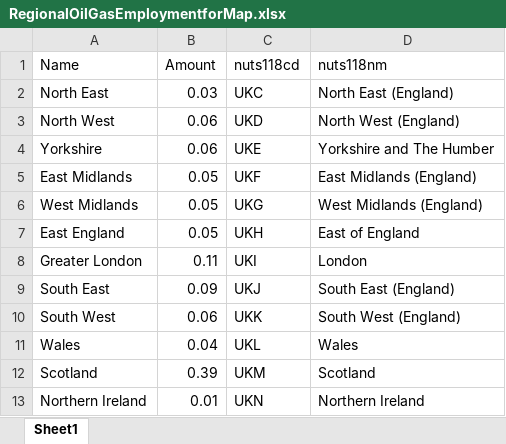
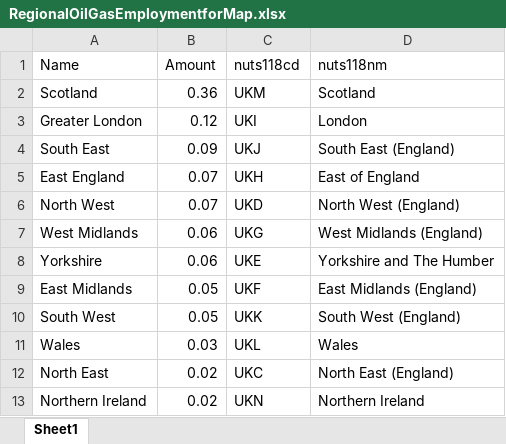
Before and after one commit to ischerr/Scottish-Energy-Statistics-Hub, an Excel workbook: Structure/7 - Oil Gas/RegionalOilGasEmploymentforMap.xlsx, sheet Sheet1, drawn as a sheet; values as stored, in another font and other column widths than the file's, no borders; removed rows and columns are numbered as before the commit, all else as after; the diff names each change by its address in the sheet, - before the commit and + after, or states it on an @@ line.

```diff
--- a/Structure/7 - Oil Gas/RegionalOilGasEmploymentforMap.xlsx (sheet Sheet1)
+++ b/Structure/7 - Oil Gas/RegionalOilGasEmploymentforMap.xlsx (sheet Sheet1)
-row 2: North East | 0.03 | UKC | North East (England)
+row 2: Scotland | 0.36 | UKM | Scotland
+row 3: Greater London | 0.12 | UKI | London
@@ row 9 moved to row 4: South East @@
+row 5: East England | 0.07 | UKH | East of England
-B6 (Amount): 0.06
+B6 (Amount): 0.07
+row 7: West Midlands | 0.06 | UKG | West Midlands (England)
-row 6: West Midlands | 0.05 | UKG | West Midlands (England)
-row 7: East England | 0.05 | UKH | East of England
-row 8: Greater London | 0.11 | UKI | London
-B10 (Amount): 0.06
+B10 (Amount): 0.05
-B11 (Amount): 0.04
+B11 (Amount): 0.03
-row 12: Scotland | 0.39 | UKM | Scotland
+row 12: North East | 0.02 | UKC | North East (England)
-B13 (Amount): 0.01
+B13 (Amount): 0.02
```
Also changed, not shown: Structure/7 - Oil Gas/RegionalOilGasEmployment.xlsx, 2 other files.
